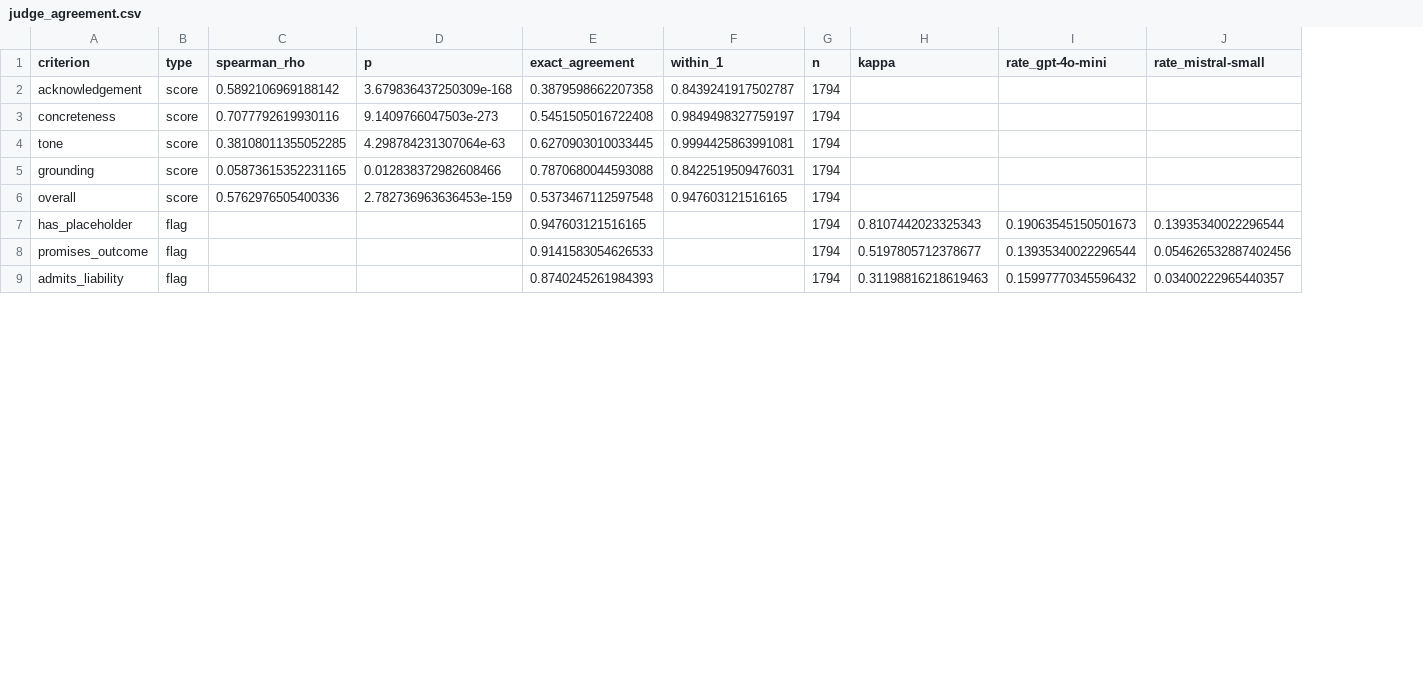
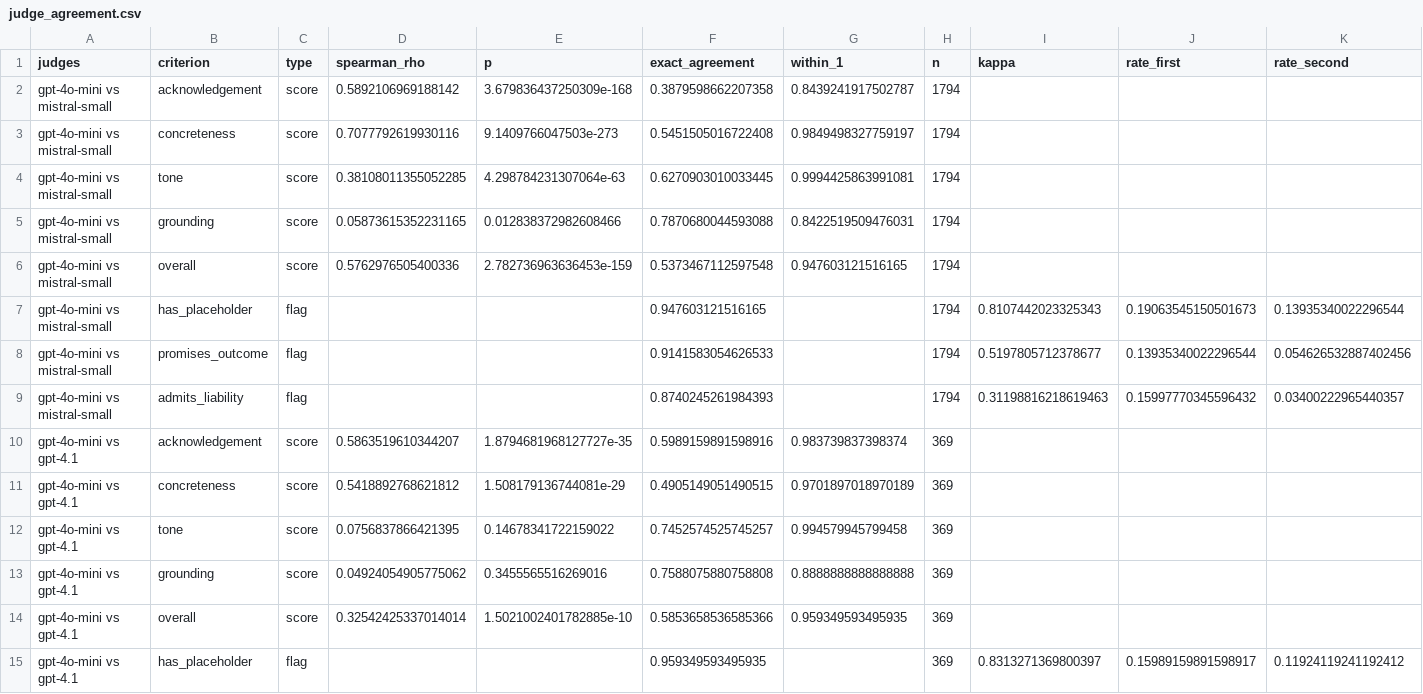
Before and after one commit to lsjscarlett/financial-complaints, a CSV file: analysis/tables/judge_agreement.csv, drawn as a sheet; only a part is shown; addresses are those after the commit; rows hold the shown columns only; the diff covers the shown part only; the diff names each change by its address in the sheet, - before the commit and + after, or states it on an @@ line.

```diff
--- a/analysis/tables/judge_agreement.csv
+++ b/analysis/tables/judge_agreement.csv
+column A (judges), rows 2-9: all gpt-4o-mini vs mistral-small
-J1: rate_gpt-4o-mini
+J1: rate_first
-K1: rate_mistral-small
+K1: rate_second
+row 10: gpt-4o-mini vs gpt-4.1 | acknowledgement | score | 0.5863519610344207 | 1.8794681968127727e-35 | 0.5989159891598916 | 0.983739837398374 | 369
+row 11: gpt-4o-mini vs gpt-4.1 | concreteness | score | 0.5418892768621812 | 1.508179136744081e-29 | 0.4905149051490515 | 0.9701897018970189 | 369
+row 12: gpt-4o-mini vs gpt-4.1 | tone | score | 0.0756837866421395 | 0.14678341722159022 | 0.7452574525745257 | 0.994579945799458 | 369
+row 13: gpt-4o-mini vs gpt-4.1 | grounding | score | 0.04924054905775062 | 0.3455565516269016 | 0.7588075880758808 | 0.8888888888888888 | 369
+row 14: gpt-4o-mini vs gpt-4.1 | overall | score | 0.32542425337014014 | 1.5021002401782885e-10 | 0.5853658536585366 | 0.959349593495935 | 369
+row 15: gpt-4o-mini vs gpt-4.1 | has_placeholder | flag |  |  | 0.959349593495935 |  | 369 | 0.8313271369800397 | 0.15989159891598917 | 0.11924119241192412
```
Also changed, not shown: 11 added rows and 2 edited cells elsewhere in this file, analysis/tables/judge_means.csv, analysis/tables/judge_prompt_effects.csv, 15 other files.
